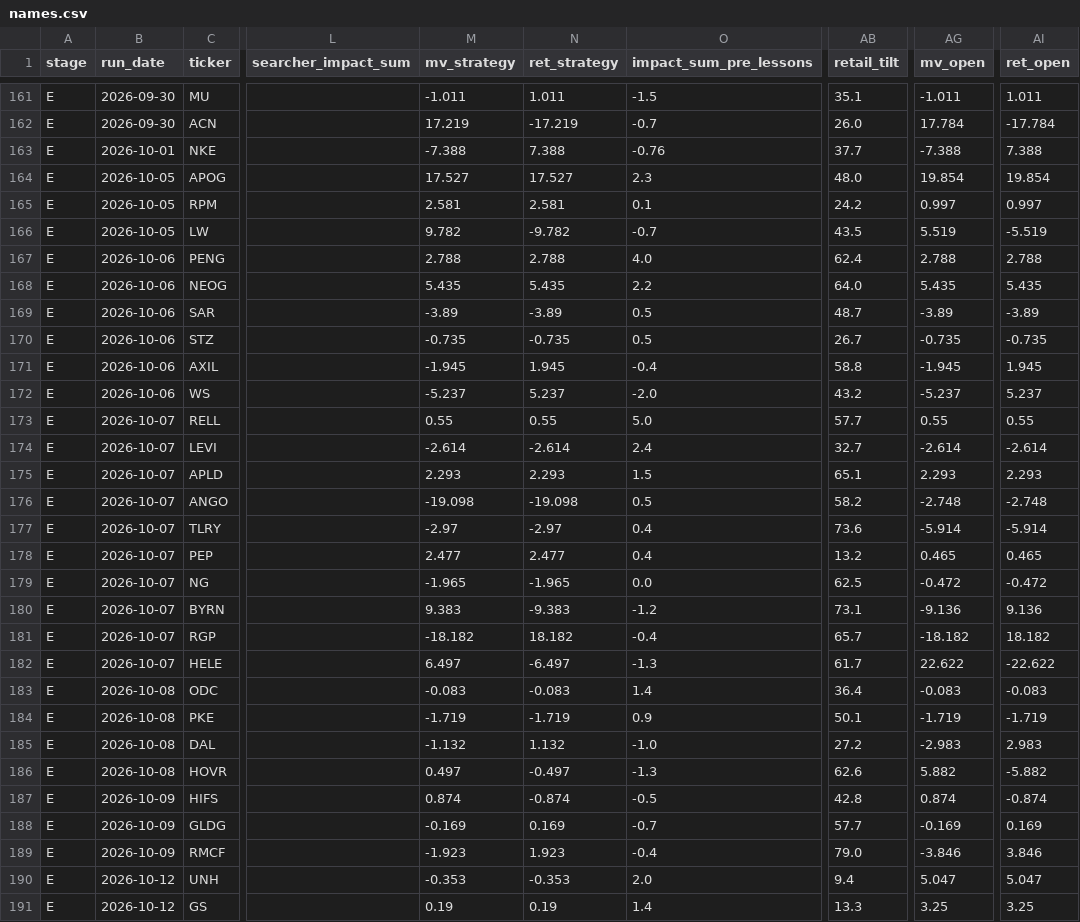
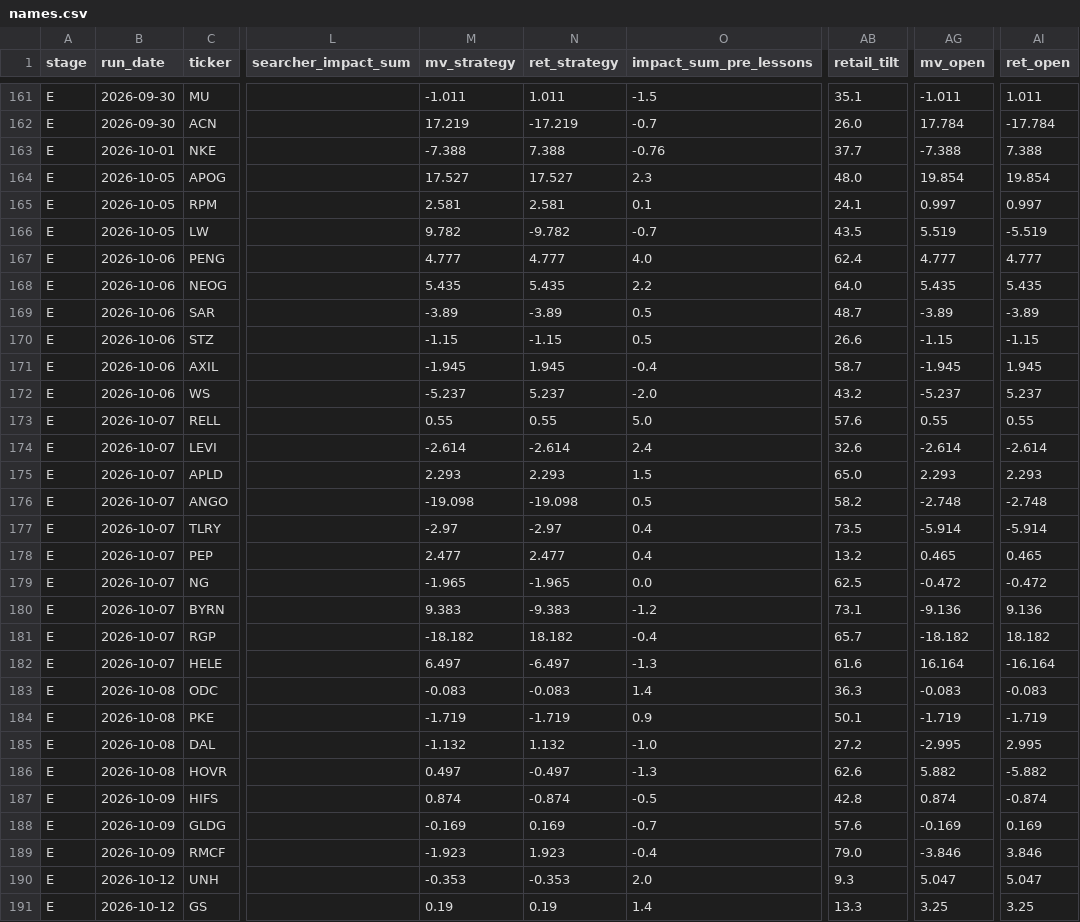
Before and after one commit to robertsben333-cmyk/claude_research, a CSV file: dashboard/data/names.csv, drawn as a sheet; only a part is shown, gaps mark what is left out; the diff covers the shown part only; the diff names each change by its address in the sheet, - before the commit and + after, or states it on an @@ line.

```diff
--- a/dashboard/data/names.csv
+++ b/dashboard/data/names.csv
-AB165 (retail_tilt): 24.2
+AB165 (retail_tilt): 24.1
-M167 (mv_strategy): 2.788
+M167 (mv_strategy): 4.777
-N167 (ret_strategy): 2.788
+N167 (ret_strategy): 4.777
-AG167 (mv_open): 2.788
+AG167 (mv_open): 4.777
-AI167 (ret_open): 2.788
+AI167 (ret_open): 4.777
-M170 (mv_strategy): -0.735
+M170 (mv_strategy): -1.15
-N170 (ret_strategy): -0.735
+N170 (ret_strategy): -1.15
-AB170 (retail_tilt): 26.7
+AB170 (retail_tilt): 26.6
-AG170 (mv_open): -0.735
+AG170 (mv_open): -1.15
-AI170 (ret_open): -0.735
+AI170 (ret_open): -1.15
-AB171 (retail_tilt): 58.8
+AB171 (retail_tilt): 58.7
-AB173 (retail_tilt): 57.7
+AB173 (retail_tilt): 57.6
-AB174 (retail_tilt): 32.7
+AB174 (retail_tilt): 32.6
-AB175 (retail_tilt): 65.1
+AB175 (retail_tilt): 65.0
-AB177 (retail_tilt): 73.6
+AB177 (retail_tilt): 73.5
-AB182 (retail_tilt): 61.7
+AB182 (retail_tilt): 61.6
-AG182 (mv_open): 22.622
+AG182 (mv_open): 16.164
-AI182 (ret_open): -22.622
+AI182 (ret_open): -16.164
-AB183 (retail_tilt): 36.4
+AB183 (retail_tilt): 36.3
-AG185 (mv_open): -2.983
+AG185 (mv_open): -2.995
-AI185 (ret_open): 2.983
+AI185 (ret_open): 2.995
-AB188 (retail_tilt): 57.7
+AB188 (retail_tilt): 57.6
-AB190 (retail_tilt): 9.4
+AB190 (retail_tilt): 9.3
```
Also changed, not shown: 97 edited cells elsewhere in this file, dashboard/data/names_panel.csv, 9 other files.
